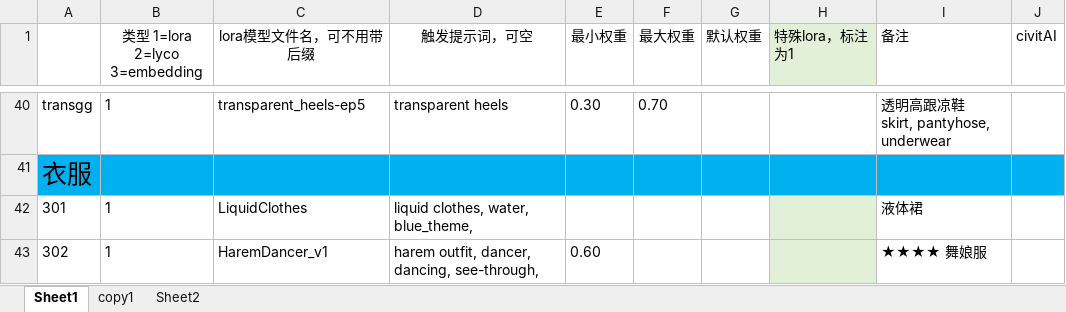
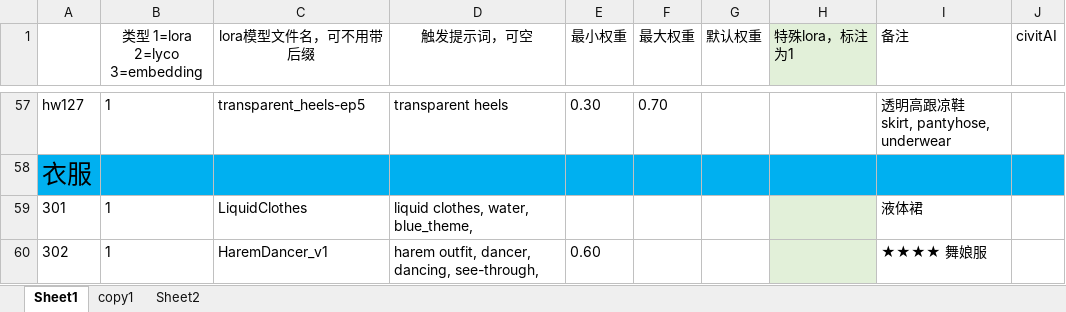
Before and after one commit to HeathWang/sd-configs2, an Excel workbook: dist/modelsConfig.xlsx, sheet Sheet1, drawn as a sheet; only a part is shown, gaps mark what is left out; values as stored, in another font and other column widths than the file's, no borders; addresses are those after the commit; the diff covers the shown part only; the diff names each change by its address in the sheet, - before the commit and + after, or states it on an @@ line.

```diff
--- a/dist/modelsConfig.xlsx (sheet Sheet1)
+++ b/dist/modelsConfig.xlsx (sheet Sheet1)
-A57: transgg
+A57: hw127
```
Also changed, not shown: 18 added rows, 1 removed row and 13 edited cells elsewhere in this sheet.
